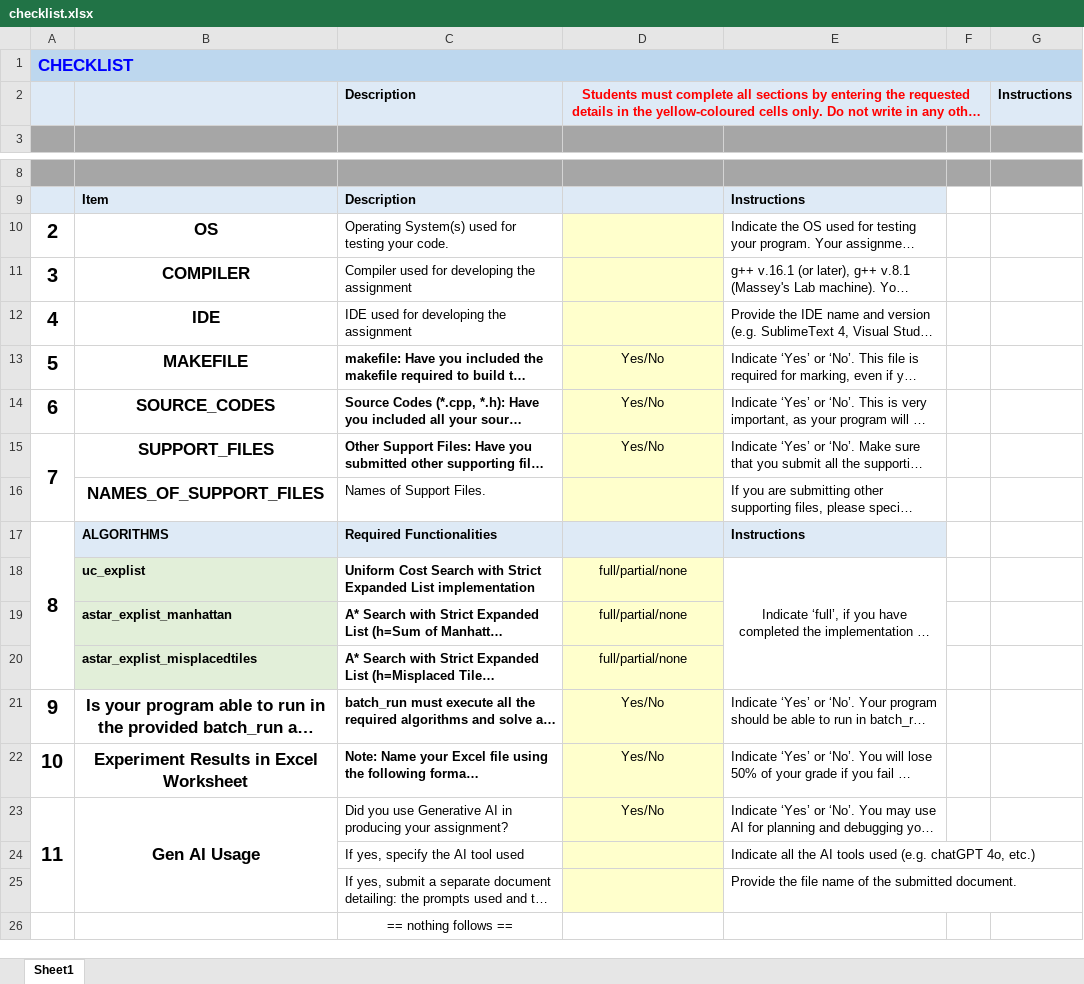
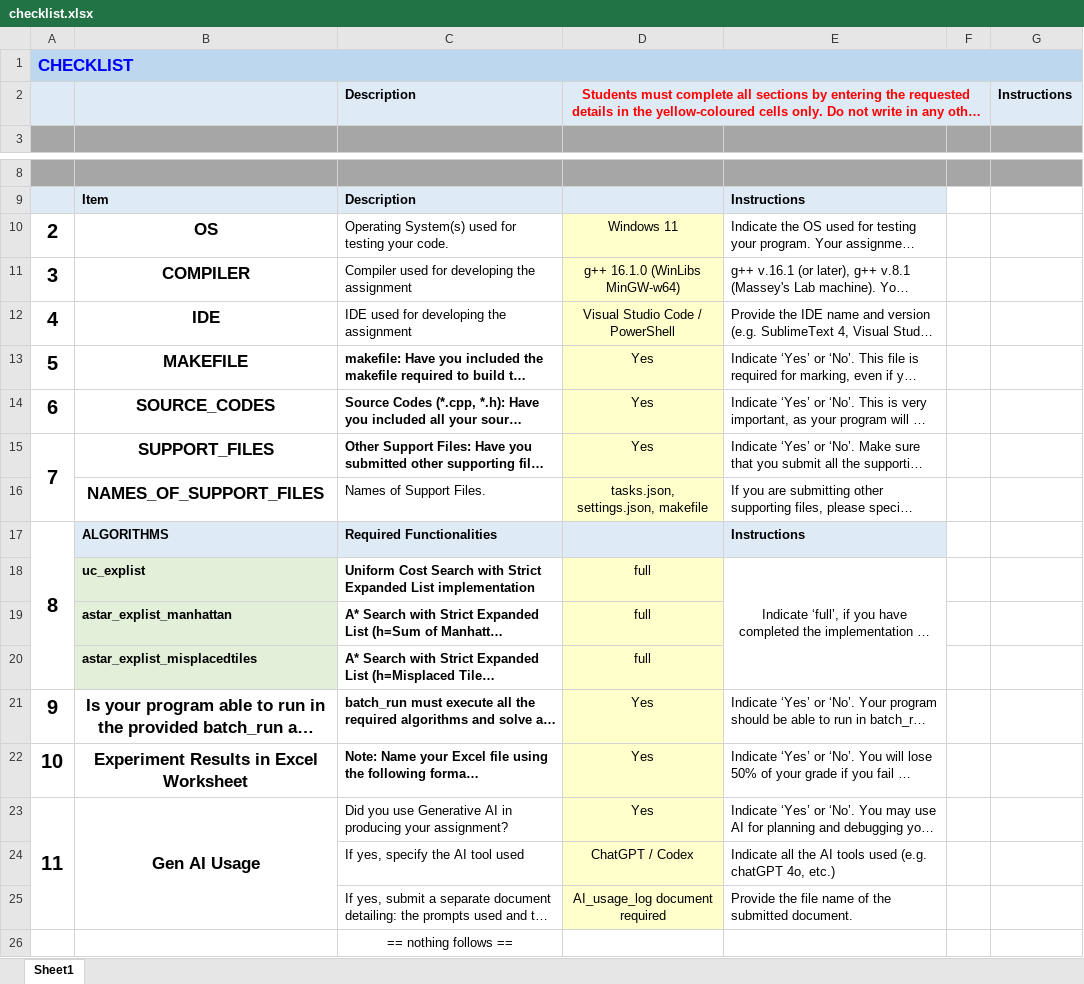
Before and after one commit to liyuan551408-bot/AI-ass1, an Excel workbook: checklist.xlsx, sheet Sheet1, drawn as a sheet; only a part is shown, gaps mark what is left out; long unchanged cells end in …; values as stored, in another font and other column widths than the file's, no borders; the diff names each change by its address in the sheet, - before the commit and + after, or states it on an @@ line.

Commit message:
Update assignment spreadsheets

```diff
--- a/checklist.xlsx (sheet Sheet1)
+++ b/checklist.xlsx (sheet Sheet1)
-B1:G1 fill: #BDD7EE
+B1:G1 fill: none
-E2:F2 fill: #DEEAF6
+E2:F2 fill: none
-D10: (empty)
+D10: Windows 11
-D11: (empty)
+D11: g++ 16.1.0 (WinLibs MinGW-w64)
-D12: (empty)
+D12: Visual Studio Code / PowerShell
-D13:D15: Yes/No
+D13:D15: Yes
-D16: (empty)
+D16: tasks.json, settings.json, makefile
-D18:D20: full/partial/none
+D18:D20: full
-D21:D23: Yes/No
+D21:D23: Yes
-D24: (empty)
+D24: ChatGPT / Codex
-D25: (empty)
+D25: AI_usage_log document required
```
Also changed, not shown: 7 other files.
